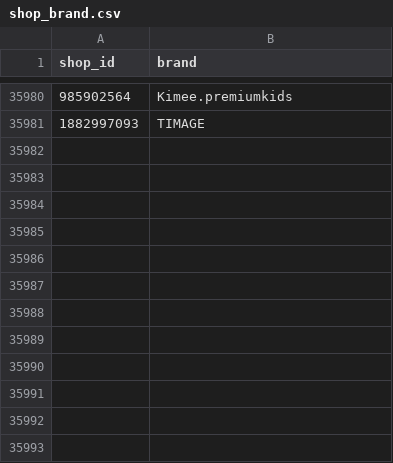
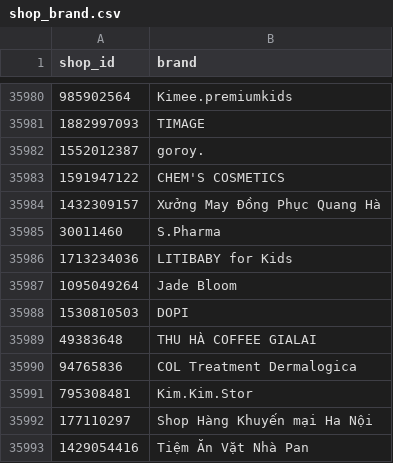
Before and after one commit to vynguyen-HO/ezs-dashboard, a CSV file: tools/shopee/shop_brand.csv, drawn as a sheet; only a part is shown, gaps mark what is left out; the diff names each change by its address in the sheet, - before the commit and + after, or states it on an @@ line.

```diff
--- a/tools/shopee/shop_brand.csv
+++ b/tools/shopee/shop_brand.csv
+row 35982: 1552012387 | goroy.
+row 35983: 1591947122 | CHEM'S COSMETICS
+row 35984: 1432309157 | Xưởng May Đồng Phục Quang Hà
+row 35985: 30011460 | S.Pharma
+row 35986: 1713234036 | LITIBABY for Kids
+row 35987: 1095049264 | Jade Bloom
+row 35988: 1530810503 | DOPI
+row 35989: 49383648 | THU HÀ COFFEE GIALAI
+row 35990: 94765836 | COL Treatment Dermalogica
+row 35991: 795308481 | Kim.Kim.Stor
+row 35992: 177110297 | Shop Hàng Khuyến mại Ha Nội
+row 35993: 1429054416 | Tiệm Ăn Vặt Nhà Pan
```
Also changed, not shown: 4 other files.
